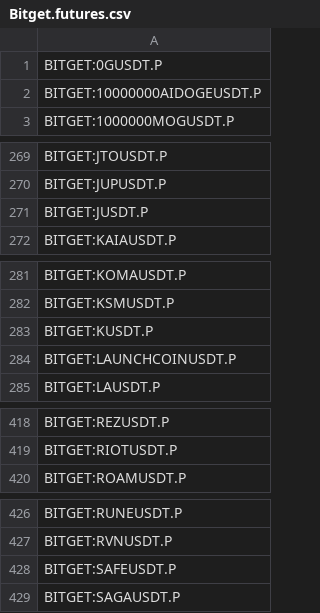
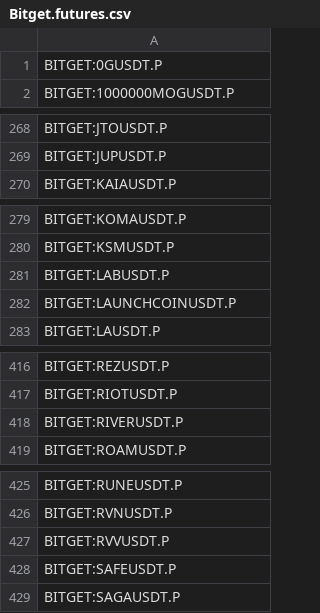
Before and after one commit to CryptowChris/Crypto-Exchanges-Tickers, a CSV file: tickers/Bitget.futures.csv, drawn as a sheet; only a part is shown, gaps mark what is left out; the diff covers the shown part only.

Commit message:
Update tickers 2025-10-21
Modified CSV files: tickers/Bitget.csv, tickers/Bitget.futures.csv, tickers/Mexc.csv, tickers/Mexc.futures.csv

Summary of changes:
Bitget:
  + Added lines:
    + BITGET:RVVUSDT
    + BITGET:ZBTUSDT

Bitget.futures:
  + Added lines:
    + BITGET:LABUSDT.P
    + BITGET:RIVERUSDT.P
    + BITGET:RVVUSDT.P
    + BITGET:ZBTUSDT.P
  - Removed lines:
    - BITGET:10000000AIDOGEUSDT.P
    - BITGET:JUSDT.P
    - BITGET:KUSDT.P

Mexc:
  + Added lines:
    + MEXC:BABYBNBUSDT
    + MEXC:BLUAIUSDT
    + MEXC:HWAVEUSDT
    + MEXC:LUCKYUSDT
    + MEXC:MEAUSDT
    + MEXC:SIGMAUSDT
    + MEXC:SUBHUBUSDT
    + MEXC:SVSAUSDT
    + MEXC:SWAPUSDT
    + MEXC:VMCUSDT
  - Removed lines:
    - MEXC:A1XUSDT
    - MEXC:AGIALPHAUSDT
    - MEXC:AMBUSDT
    - MEXC:ATNUSDT
    - MEXC:BACUSDT
    - MEXC:BAGWORKUSDT
    - MEXC:BBSNEKUSDT
    - MEXC:BLUPUSDT
    - MEXC:BOSSUSDT
    - MEXC:BRIDGENTUSDT
    ...

Mexc.futures:
  + Added lines:
    + MEXC:ANOMEUSDT.P
    + MEXC:BLUAIUSDT.P
    + MEXC:SUBHUBUSDT.P
    + MEXC:SVSAUSDT.P
  - Removed lines:
    - MEXC:1000000PEIPEIUSDT.P
    - MEXC:10000WENUSDT.P
    - MEXC:CLIPPYUSDT.P
    - MEXC:CPOOLUSDT.P
    - MEXC:DEBTUSDT.P
    - MEXC:GOATEDUSDT.P
    - MEXC:JUSDT.P
    - MEXC:MASAUSDT.P
    - MEXC:MVLUSDT.P
    - MEXC:PINGPONGUSDT.P
    ... (truncated)

```diff
--- a/tickers/Bitget.futures.csv
+++ b/tickers/Bitget.futures.csv
@@ -1,3 +1,2 @@
 BITGET:0GUSDT.P
-BITGET:10000000AIDOGEUSDT.P
 BITGET:1000000MOGUSDT.P
@@ -270,3 +269,2 @@ BITGET:JTOUSDT.P
 BITGET:JUPUSDT.P
-BITGET:JUSDT.P
 BITGET:KAIAUSDT.P
@@ -282,3 +280,3 @@ BITGET:KOMAUSDT.P
 BITGET:KSMUSDT.P
-BITGET:KUSDT.P
+BITGET:LABUSDT.P
 BITGET:LAUNCHCOINUSDT.P
@@ -419,2 +417,3 @@ BITGET:REZUSDT.P
 BITGET:RIOTUSDT.P
+BITGET:RIVERUSDT.P
 BITGET:ROAMUSDT.P
@@ -427,2 +426,3 @@ BITGET:RUNEUSDT.P
 BITGET:RVNUSDT.P
+BITGET:RVVUSDT.P
 BITGET:SAFEUSDT.P
```
Also changed, not shown: 1 added row elsewhere in this file, tickers/Bitget.csv, tickers/Mexc.csv, 1 other file.
